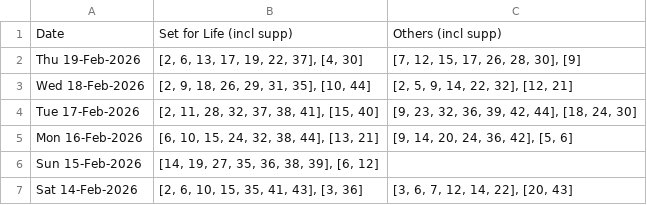
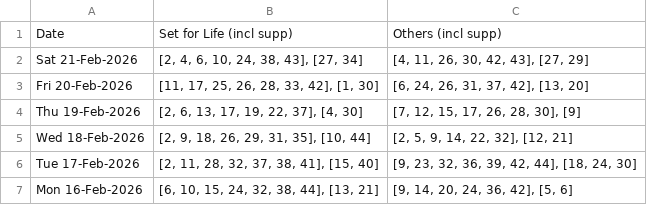
Before and after one commit to hareshaprajapati/langgraph-agentic-ai, a CSV file: Single_V2_0/cross_lotto_data.csv, drawn as a sheet; only a part is shown; the shorter side is filled out with more unchanged rows.

```diff
--- a/Single_V2_0/cross_lotto_data.csv
+++ b/Single_V2_0/cross_lotto_data.csv
@@ -1,2 +1,4 @@
 Date,Set for Life (incl supp),Others (incl supp)
+Sat 21-Feb-2026,"[2, 4, 6, 10, 24, 38, 43], [27, 34]","[4, 11, 26, 30, 42, 43], [27, 29]"
+Fri 20-Feb-2026,"[11, 17, 25, 26, 28, 33, 42], [1, 30]","[6, 24, 26, 31, 37, 42], [13, 20]"
 Thu 19-Feb-2026,"[2, 6, 13, 17, 19, 22, 37], [4, 30]","[7, 12, 15, 17, 26, 28, 30], [9]"
```
Also changed, not shown: Single_V2_0/Saturday/Tattslotto.csv, Single_V2_0/cross_lotto_data_others.csv, 3 other files.
